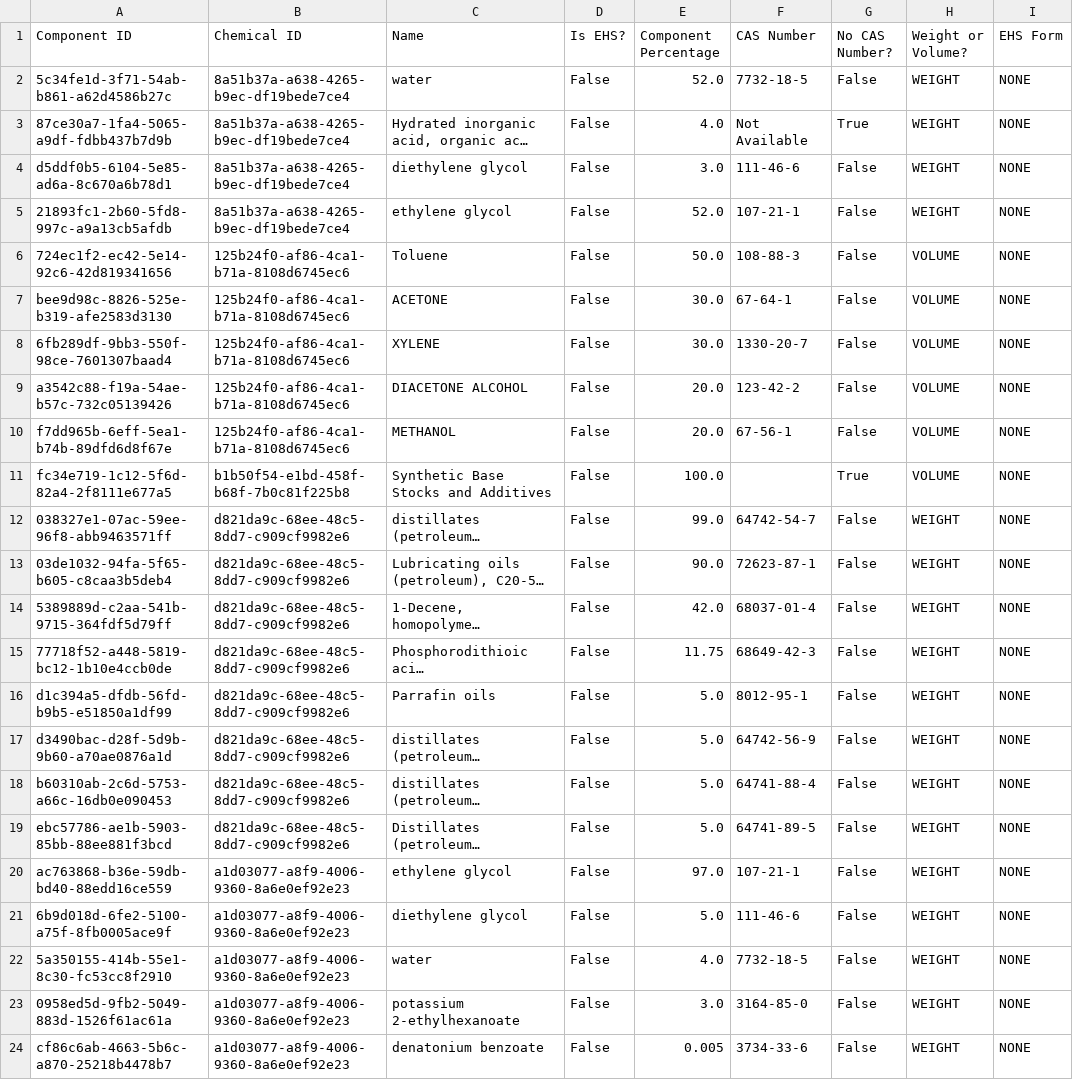
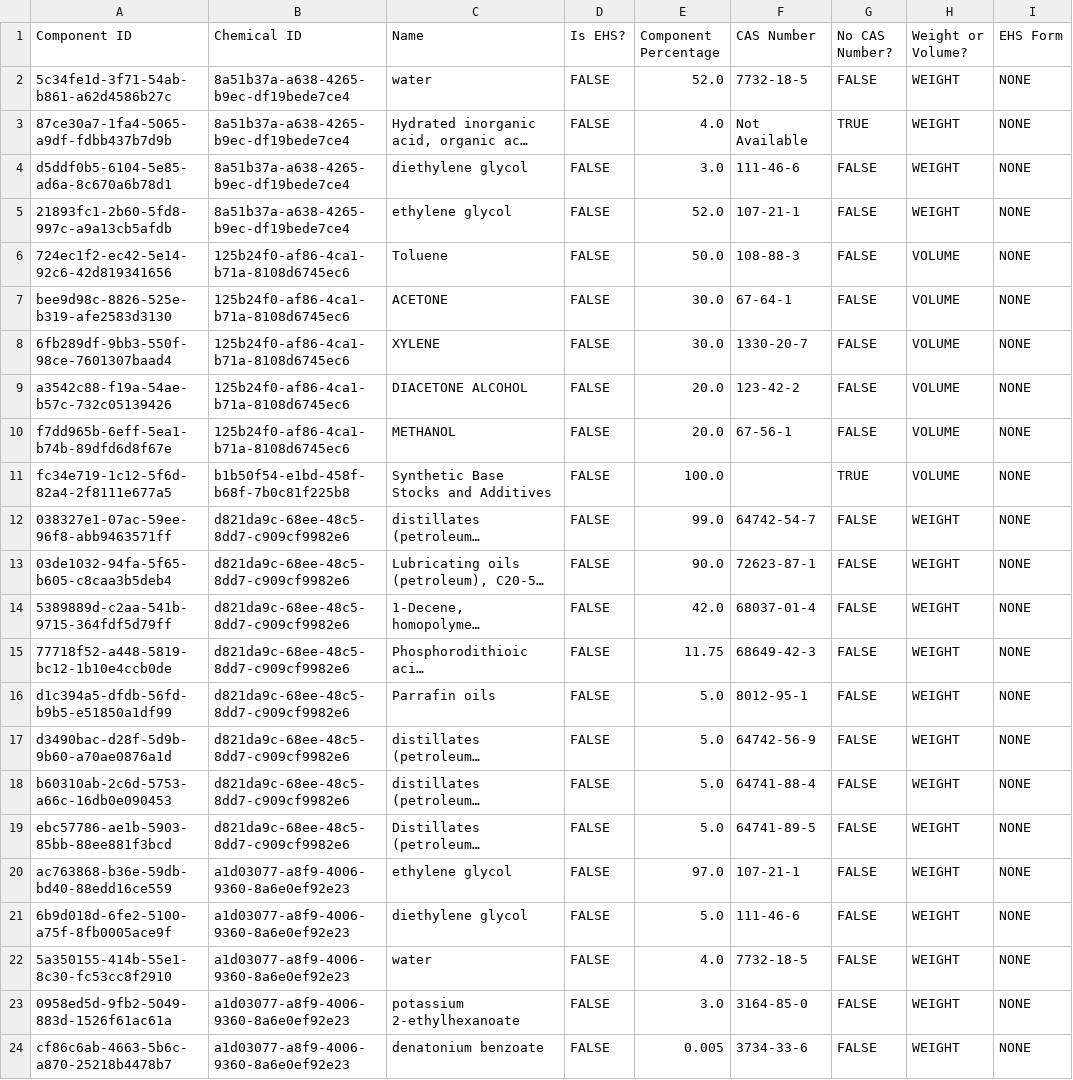
Before and after one commit to Encamp/comply-auto-ingest-23, a CSV file: castriota/Components.csv, drawn as a sheet; long unchanged cells end in …; the diff names each change by its address in the sheet, - before the commit and + after, or states it on an @@ line.

```diff
--- a/castriota/Components.csv
+++ b/castriota/Components.csv
-D2:D24 (Is EHS?): False
+D2:D24 (Is EHS?): FALSE
-G2 (No CAS Number?): False
+G2 (No CAS Number?): FALSE
-G3 (No CAS Number?): True
+G3 (No CAS Number?): TRUE
-G4:G10 (No CAS Number?): False
+G4:G10 (No CAS Number?): FALSE
-G11 (No CAS Number?): True
+G11 (No CAS Number?): TRUE
-G12:G24 (No CAS Number?): False
+G12:G24 (No CAS Number?): FALSE
```
Also changed, not shown: castriota/Chemicals.csv, douglas/Chemicals.csv, 4 other files.
